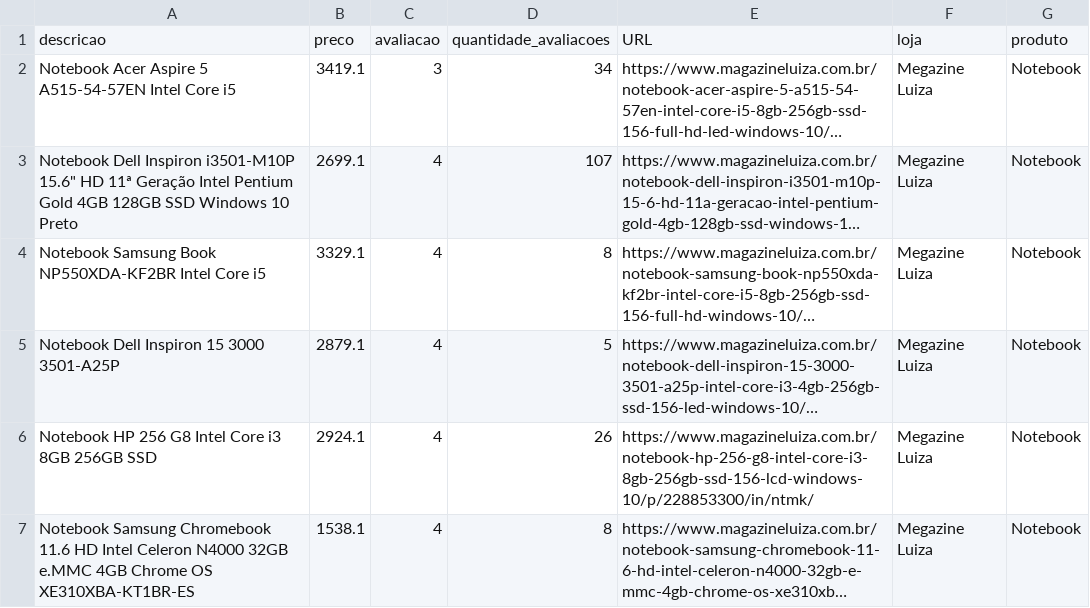
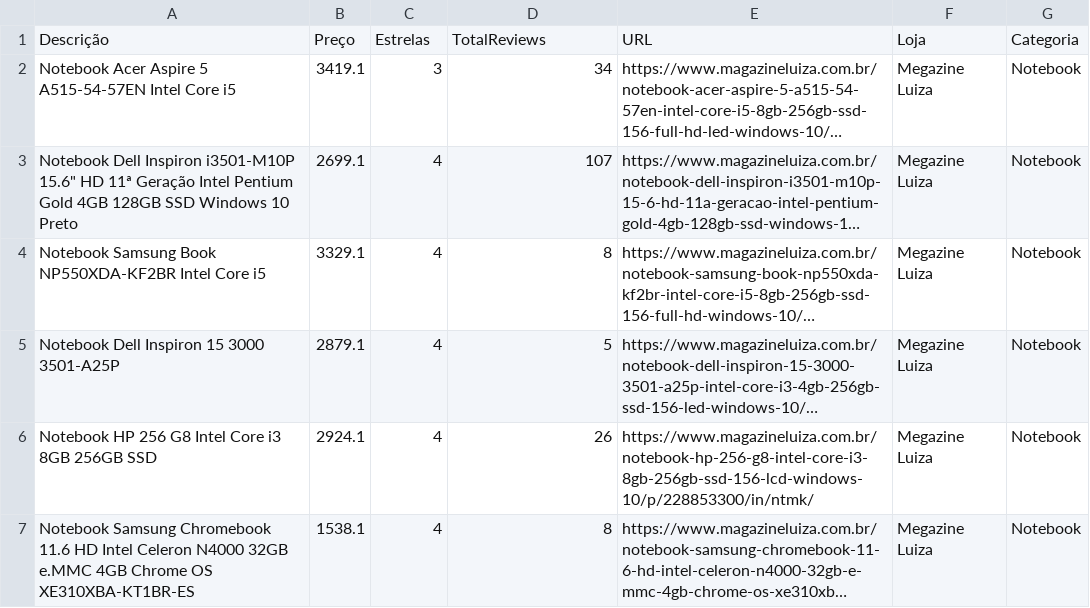
Before and after one commit to vitordutra/desafio-3-trilhas-webscraping, a CSV file: magazine_luiza/output/dados_magazine_luiza.csv, drawn as a sheet; only a part is shown; long unchanged cells end in …; removed rows and columns are numbered as before the commit, all else as after; the diff names each change by its address in the sheet, - before the commit and + after, or states it on an @@ line.

Commit message:
Corrigi as colunas

```diff
--- a/magazine_luiza/output/dados_magazine_luiza.csv
+++ b/magazine_luiza/output/dados_magazine_luiza.csv
-row 1: descricao | preco | avaliacao | quantidade_avaliacoes | URL | loja | produto
+row 1: Descrição | Preço | Estrelas | TotalReviews | URL | Loja | Categoria
```
